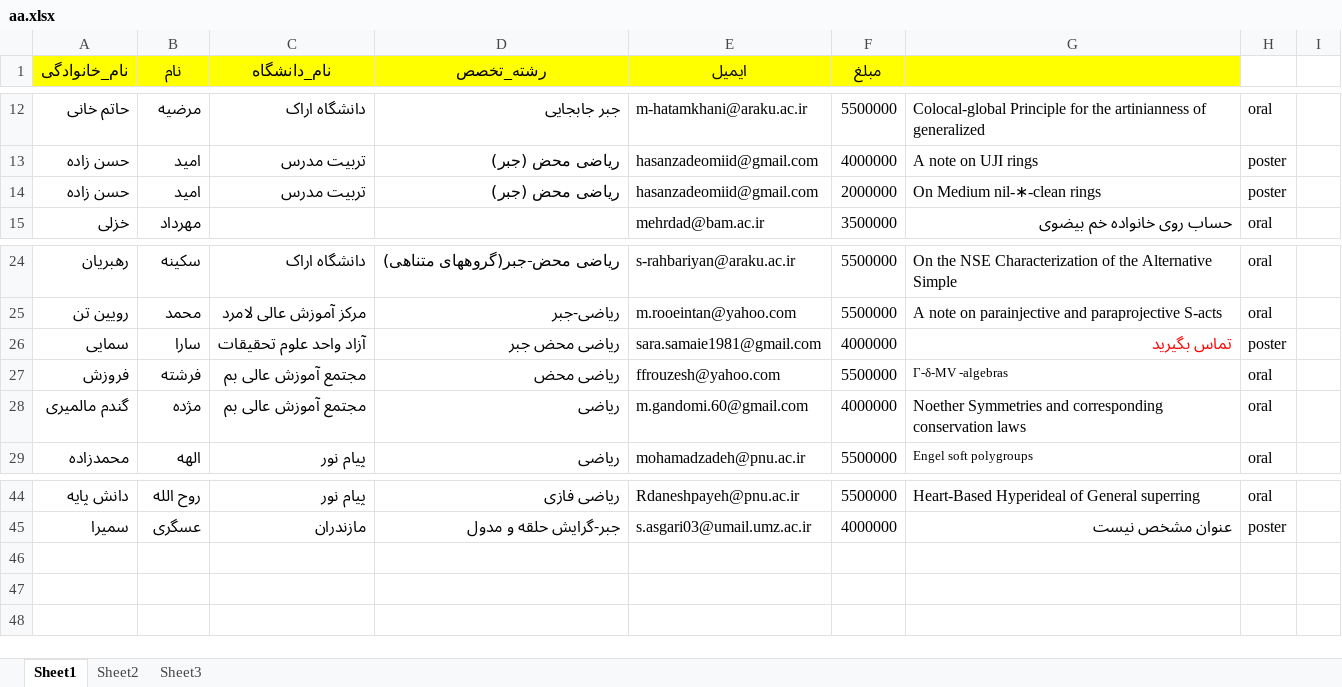
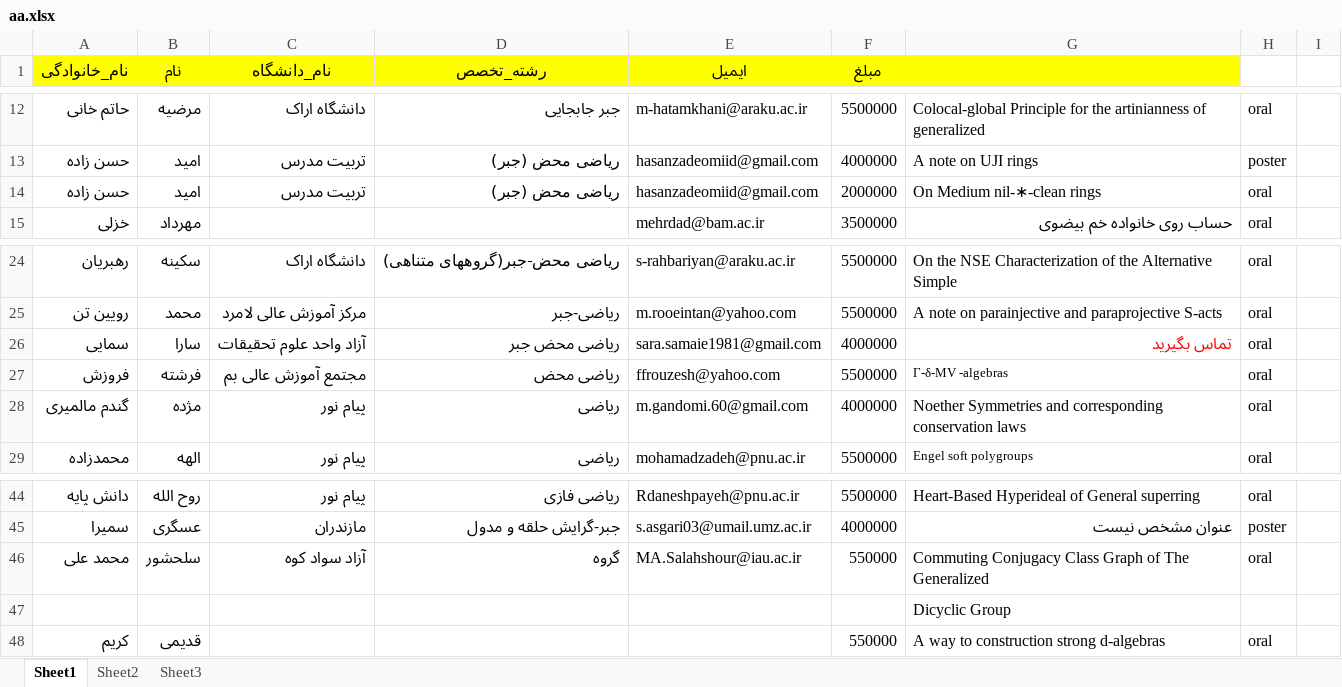
Before and after one commit to KashanUniversity/CACNA2023Event, an Excel workbook: aa.xlsx, sheet Sheet1, drawn as a sheet; only a part is shown, gaps mark what is left out; values as stored, in another font and other column widths than the file's, no borders; the diff names each change by its address in the sheet, - before the commit and + after, or states it on an @@ line.

```diff
--- a/aa.xlsx (sheet Sheet1)
+++ b/aa.xlsx (sheet Sheet1)
-H14: poster
+H14: oral
-H26: poster
+H26: oral
-C28 (نام_دانشگاه): مجتمع آموزش عالی بم
+C28 (نام_دانشگاه): پیام نور
+row 46: محمد علی | سلحشور | آزاد سواد کوه | گروه | MA.Salahshour@iau.ac.ir | 550000 | Commuting Conjugacy Class Graph of The Generalized | oral
+row 47:  |  |  |  |  |  | Dicyclic Group
+row 48: کریم | قدیمی |  |  |  | 550000 | A way to construction strong d-algebras | oral
```
Also changed, not shown: bb.xlsx, cc.xlsx.
